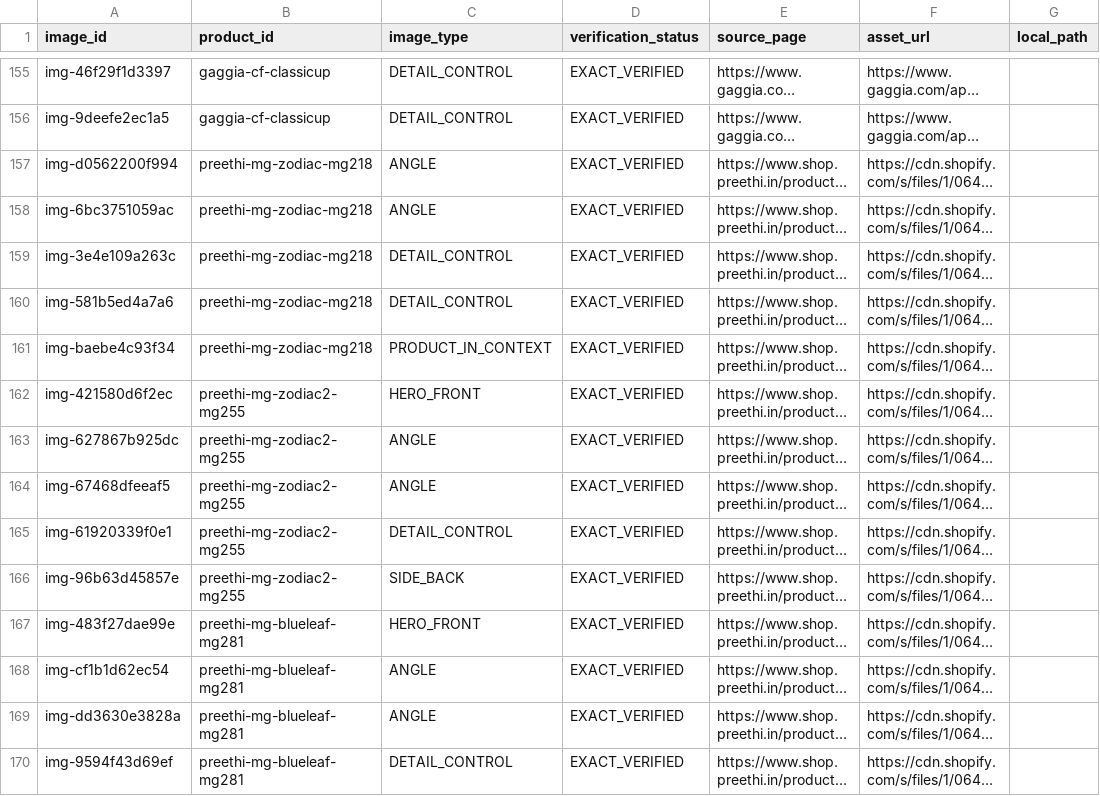
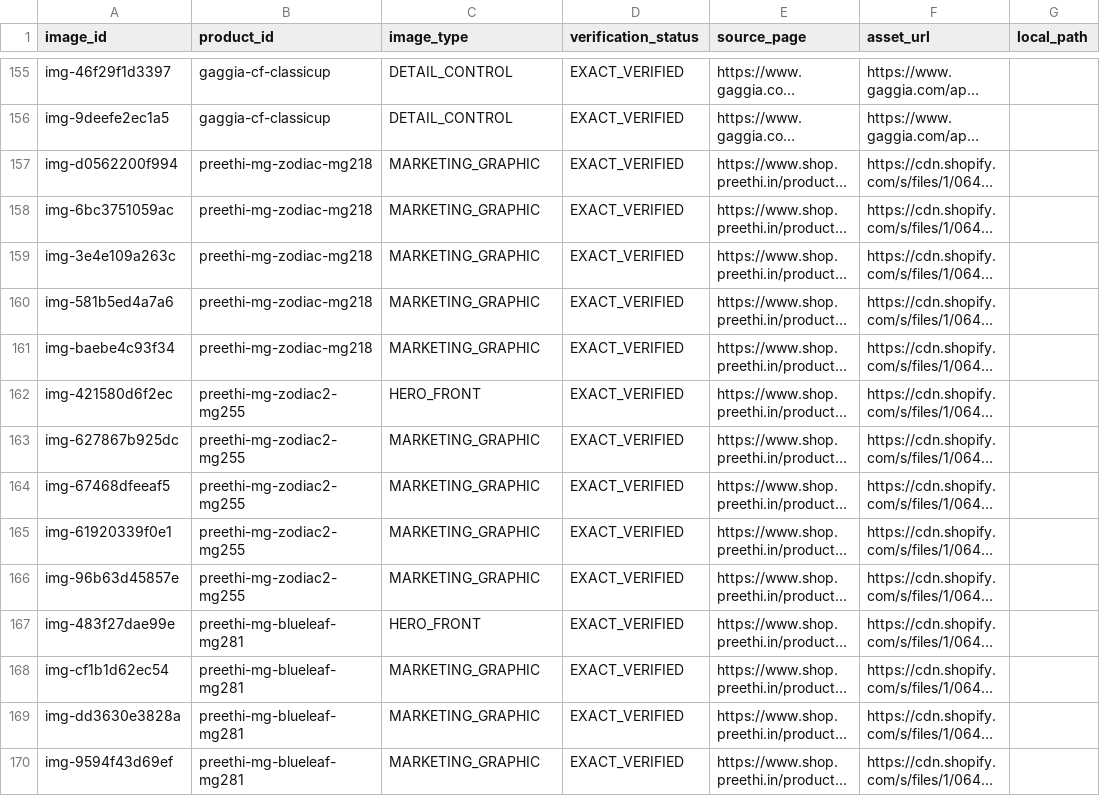
Before and after one commit to iamgoncalo/verinfo, a CSV file: data/normalized/images.csv, drawn as a sheet; only a part is shown, gaps mark what is left out; long unchanged cells end in …; the diff covers the shown part only; the diff names each change by its address in the sheet, - before the commit and + after, or states it on an @@ line.

```diff
--- a/data/normalized/images.csv
+++ b/data/normalized/images.csv
-C157:C158 (image_type): ANGLE
+C157:C158 (image_type): MARKETING_GRAPHIC
-C159:C160 (image_type): DETAIL_CONTROL
+C159:C160 (image_type): MARKETING_GRAPHIC
-C161 (image_type): PRODUCT_IN_CONTEXT
+C161 (image_type): MARKETING_GRAPHIC
-C163:C164 (image_type): ANGLE
+C163:C164 (image_type): MARKETING_GRAPHIC
-C165 (image_type): DETAIL_CONTROL
+C165 (image_type): MARKETING_GRAPHIC
-C166 (image_type): SIDE_BACK
+C166 (image_type): MARKETING_GRAPHIC
-C168:C169 (image_type): ANGLE
+C168:C169 (image_type): MARKETING_GRAPHIC
-C170 (image_type): DETAIL_CONTROL
+C170 (image_type): MARKETING_GRAPHIC
```
Also changed, not shown: 172 edited cells elsewhere in this file, data/normalized/sources.csv, 9 other files.
